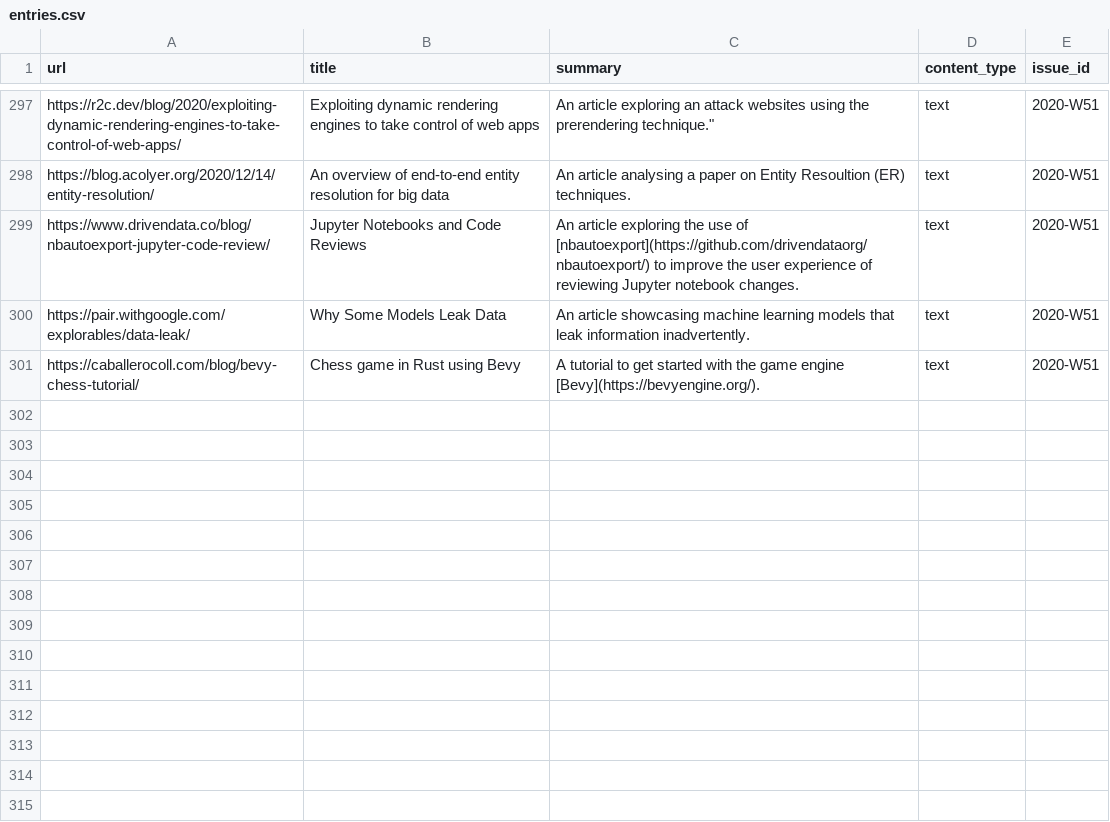
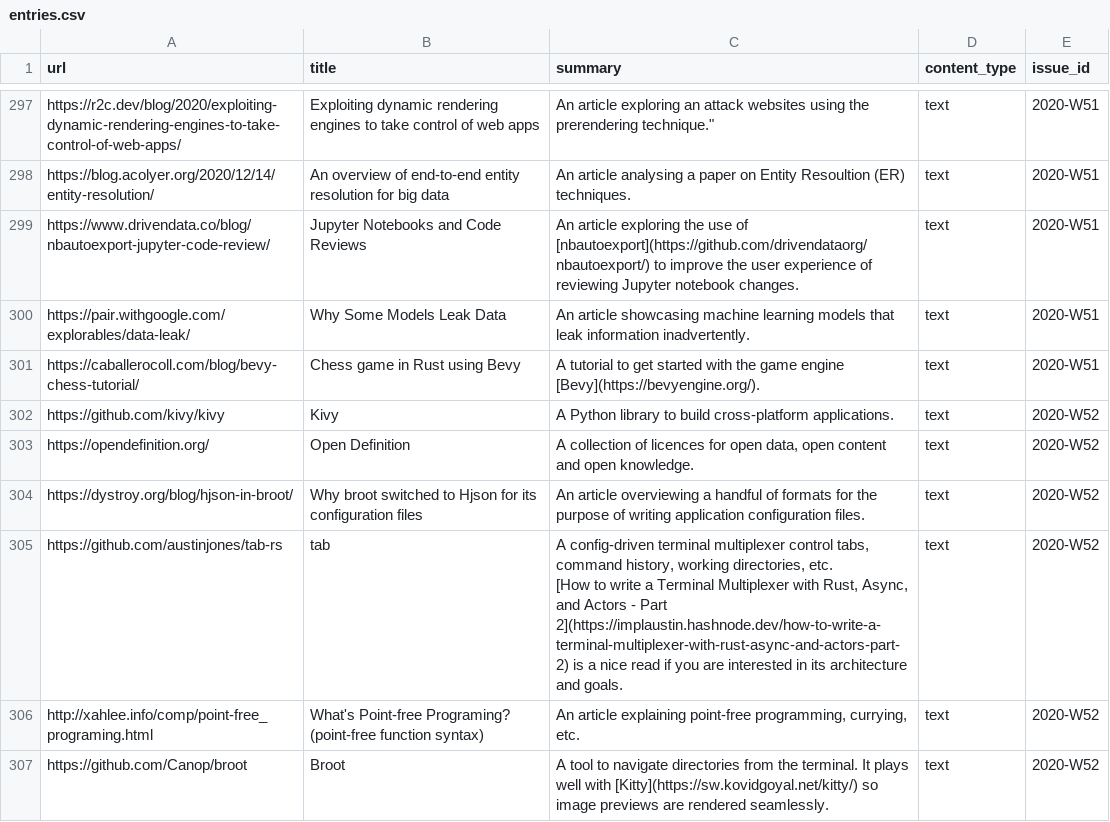
Before and after one commit to arnau/seachess, a CSV file: bulletins/entries.csv, drawn as a sheet; only a part is shown, gaps mark what is left out.

Commit message:
bulletin: 2020-W52
Signed-off-by: Arnau Siches <asiches@gmail.com>

```diff
--- a/bulletins/entries.csv
+++ b/bulletins/entries.csv
@@ -792 +792,9 @@ https://pair.withgoogle.com/explorables/data-leak/,Why Some Models Leak Data,An
 https://caballerocoll.com/blog/bevy-chess-tutorial/,Chess game in Rust using Bevy,A tutorial to get started with the game engine [Bevy](https://bevyengine.org/).,text,2020-W51
+https://github.com/kivy/kivy,Kivy,A Python library to build cross-platform applications.,text,2020-W52
+https://opendefinition.org/,Open Definition,"A collection of licences for open data, open content and open knowledge.",text,2020-W52
+https://dystroy.org/blog/hjson-in-broot/,Why broot switched to Hjson for its configuration files,An article overviewing a handful of formats for the purpose of writing application configuration files.,text,2020-W52
+https://github.com/austinjones/tab-rs,tab,"A config-driven terminal multiplexer control tabs, command history, working directories, etc.
+
+[How to write a Terminal Multiplexer with Rust, Async, and Actors - Part 2](https://implaustin.hashnode.dev/how-to-write-a-terminal-multiplexer-with-rust-async-and-actors-part-2) is a nice read if you are interested in its architecture and goals.",text,2020-W52
+http://xahlee.info/comp/point-free_programing.html,What's Point-free Programing? (point-free function syntax),"An article explaining point-free programming, currying, etc.",text,2020-W52
+https://github.com/Canop/broot,Broot,A tool to navigate directories from the terminal. It plays well with [Kitty](https://sw.kovidgoyal.net/kitty/) so image previews are rendered seamlessly.,text,2020-W52
```
Also changed, not shown: bulletins/issues.csv, bulletins/mentions.csv.
